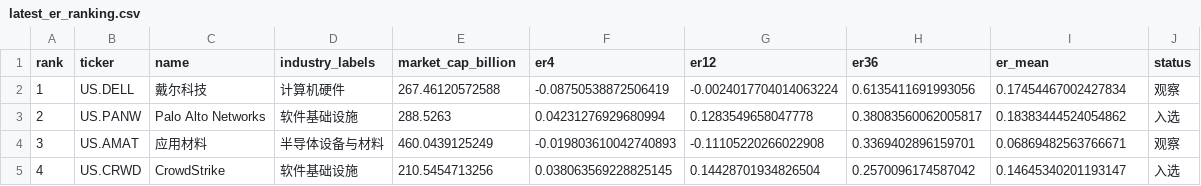
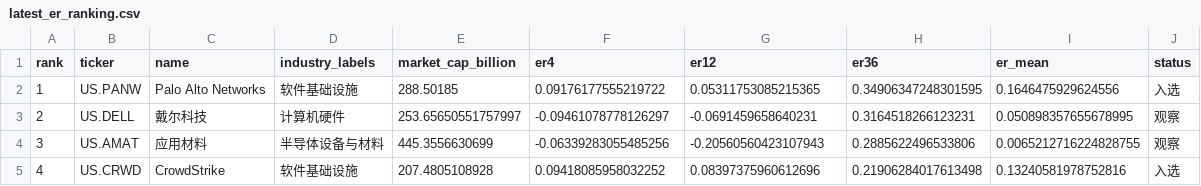
Before and after one commit to dgsirius/momentum_stockpick, a CSV file: docs/er/latest_er_ranking.csv, drawn as a sheet; only a part is shown; the diff covers the shown part only.

```diff
--- a/docs/er/latest_er_ranking.csv
+++ b/docs/er/latest_er_ranking.csv
@@ -1,5 +1,5 @@
 rank,ticker,name,industry_labels,market_cap_billion,er4,er12,er36,er_mean,status
-1,US.DELL,戴尔科技,计算机硬件,267.46120572588,-0.08750538872506419,-0.0024017704014063224,0.6135411691993056,0.17454467002427834,观察
-2,US.PANW,Palo Alto Networks,软件基础设施,288.5263,0.04231276929680994,0.1283549658047778,0.38083560062005817,0.18383444524054862,入选
-3,US.AMAT,应用材料,半导体设备与材料,460.0439125249,-0.019803610042740893,-0.11105220266022908,0.3369402896159701,0.06869482563766671,观察
-4,US.CRWD,CrowdStrike,软件基础设施,210.5454713256,0.038063569228825145,0.14428701934826504,0.2570096174587042,0.14645340201193147,入选
+1,US.PANW,Palo Alto Networks,软件基础设施,288.50185,0.09176177555219722,0.05311753085215365,0.34906347248301595,0.1646475929624556,入选
+2,US.DELL,戴尔科技,计算机硬件,253.65650551757997,-0.09461078778126297,-0.0691459658640231,0.3164518266123231,0.050898357655678995,观察
+3,US.AMAT,应用材料,半导体设备与材料,445.3556630699,-0.06339283055485256,-0.20560560423107943,0.2885622496533806,0.0065212716224828755,观察
+4,US.CRWD,CrowdStrike,软件基础设施,207.4805108928,0.09418085958032252,0.08397375960612696,0.21906284017613498,0.13240581978752816,入选
```
Also changed, not shown: 46 edited cells elsewhere in this file, docs/er/er_ranking_snapshots.csv, docs/er/market_cap_candidate_pool.csv, 5 other files.
